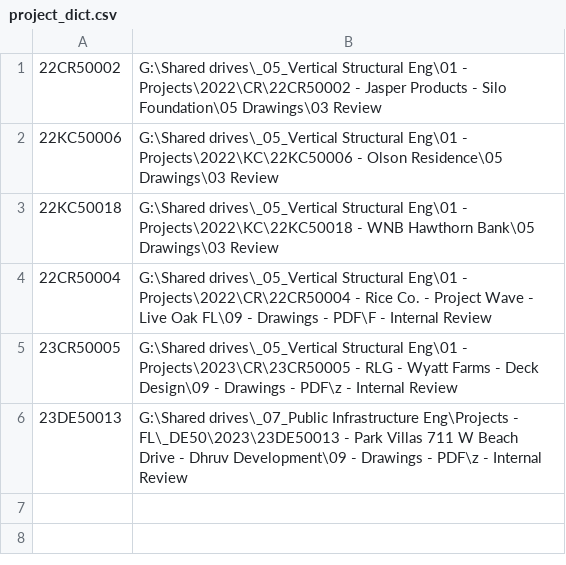
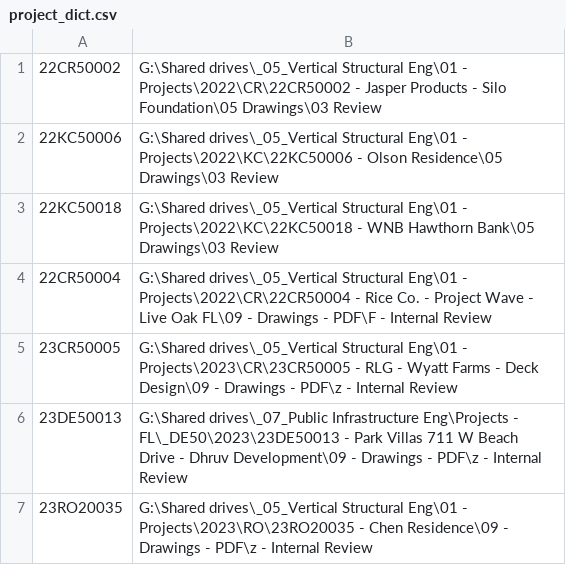
Before and after one commit to Rocinante74/WorkUtils, a CSV file: project_dict.csv, drawn as a sheet.

Commit message:
Update project_dict.csv

```diff
--- a/project_dict.csv
+++ b/project_dict.csv
@@ -6 +6,2 @@
 23DE50013,G:\Shared drives\_07_Public Infrastructure Eng\Projects - FL\_DE50\2023\23DE50013 - Park Villas 711 W Beach Drive - Dhruv Development\09 - Drawings - PDF\z - Internal Review
+23RO20035,G:\Shared drives\_05_Vertical Structural Eng\01 - Projects\2023\RO\23RO20035 - Chen Residence\09 - Drawings - PDF\z - Internal Review
```
